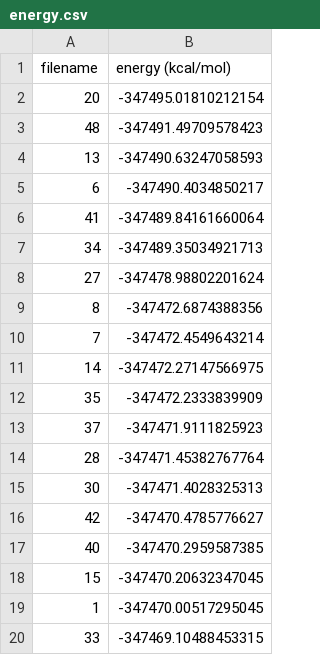
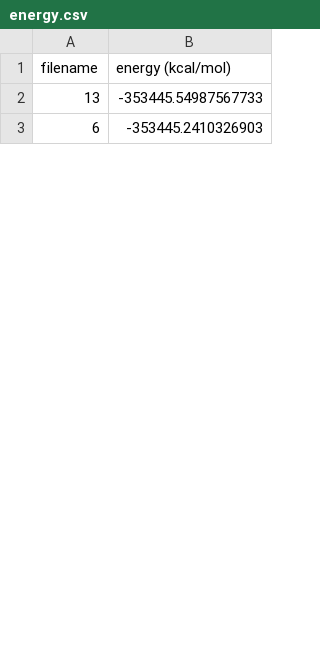
Before and after one commit to tsantaloci/PAHanions, a CSV file: energy.csv, drawn as a sheet; only a part is shown; the diff covers the shown part only.

```diff
--- a/energy.csv
+++ b/energy.csv
@@ -1,20 +1,3 @@
 filename,energy (kcal/mol)
-20,-347495.01810212154
-48,-347491.49709578423
-13,-347490.63247058593
-6,-347490.4034850217
-41,-347489.84161660064
-34,-347489.35034921713
-27,-347478.98802201624
-8,-347472.6874388356
-7,-347472.4549643214
-14,-347472.27147566975
-35,-347472.2333839909
-37,-347471.9111825923
-28,-347471.45382767764
-30,-347471.4028325313
-42,-347470.4785776627
-40,-347470.2959587385
-15,-347470.20632347045
-1,-347470.00517295045
-33,-347469.10488453315
+13,-353445.54987567733
+6,-353445.2410326903
```
Also changed, not shown: 7 added rows, 25 removed rows and 5 edited cells elsewhere in this file, 6 other files.
